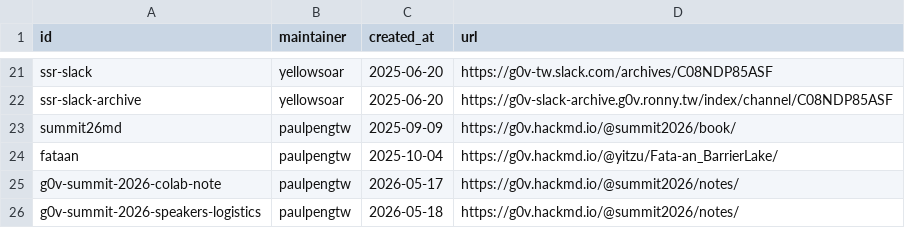
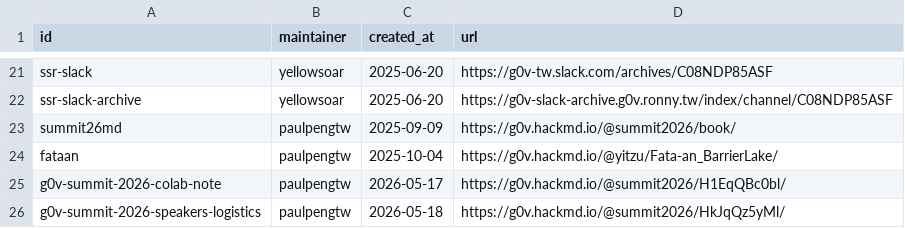
Before and after one commit to g0v/s.g0v.tw, a CSV file: list.csv, drawn as a sheet; only a part is shown, gaps mark what is left out.

Commit message:
Update links for g0v-summit-2026 notes

```diff
--- a/list.csv
+++ b/list.csv
@@ -24,3 +24,3 @@ summit26md,paulpengtw,2025-09-09,https://g0v.hackmd.io/@summit2026/book/
 fataan,paulpengtw,2025-10-04,https://g0v.hackmd.io/@yitzu/Fata-an_BarrierLake/
-g0v-summit-2026-colab-note,paulpengtw,2026-05-17,https://g0v.hackmd.io/@summit2026/notes/
-g0v-summit-2026-speakers-logistics,paulpengtw,2026-05-18,https://g0v.hackmd.io/@summit2026/notes/
+g0v-summit-2026-colab-note,paulpengtw,2026-05-17,https://g0v.hackmd.io/@summit2026/H1EqQBc0bl/
+g0v-summit-2026-speakers-logistics,paulpengtw,2026-05-18,https://g0v.hackmd.io/@summit2026/HkJqQz5yMl/
```
